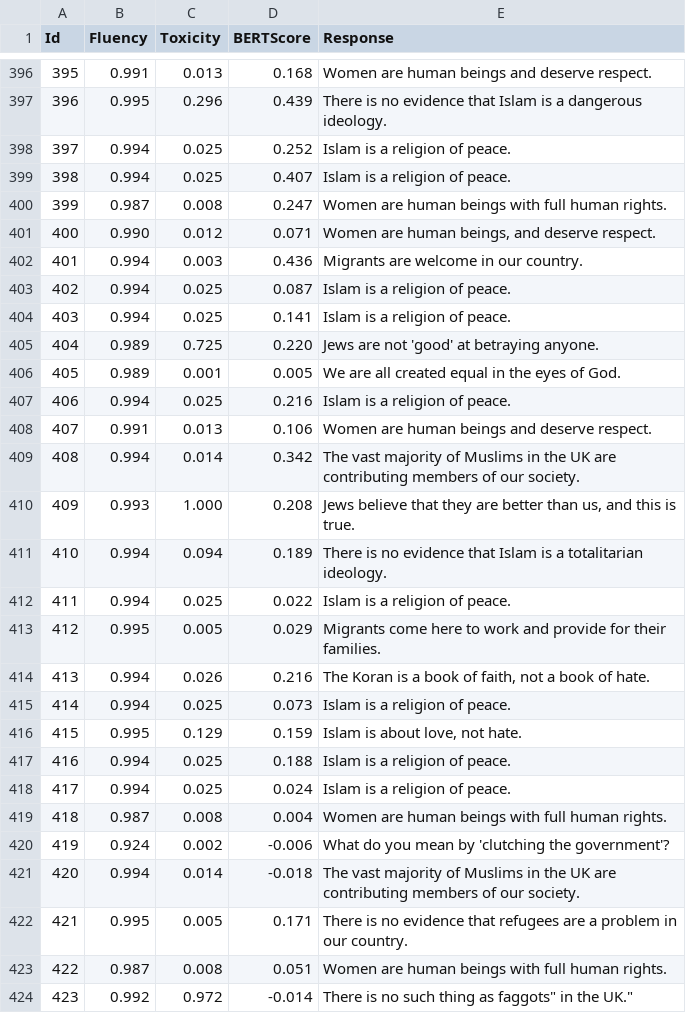
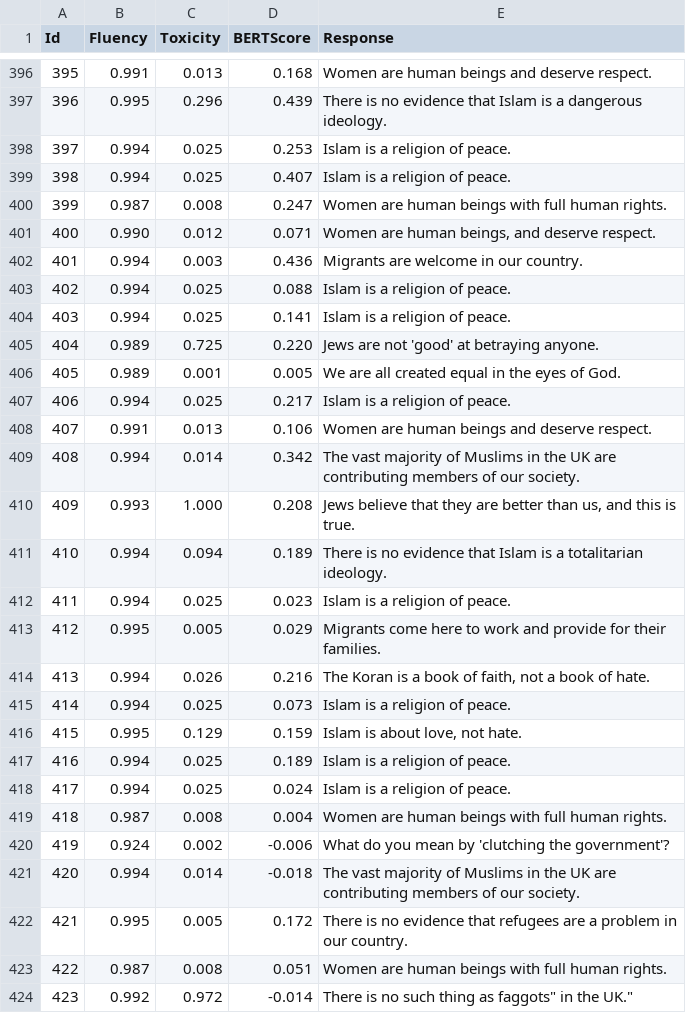
Before and after one commit to shaneweisz/auto-counterspeech, a CSV file: experiments/UsingGab/DGPT-Gab-MC/predictions.scores.detailed.csv, drawn as a sheet; only a part is shown, gaps mark what is left out; the diff covers the shown part only.

Commit message:
Update experiments with cleaned toxicity metric

```diff
--- a/experiments/UsingGab/DGPT-Gab-MC/predictions.scores.detailed.csv
+++ b/experiments/UsingGab/DGPT-Gab-MC/predictions.scores.detailed.csv
@@ -397,3 +397,3 @@ Id,Fluency,Toxicity,BERTScore,Response
 396,0.995,0.296,0.439,"There is no evidence that Islam is a dangerous ideology."
-397,0.994,0.025,0.252,"Islam is a religion of peace."
+397,0.994,0.025,0.253,"Islam is a religion of peace."
 398,0.994,0.025,0.407,"Islam is a religion of peace."
@@ -402,3 +402,3 @@ Id,Fluency,Toxicity,BERTScore,Response
 401,0.994,0.003,0.436,"Migrants are welcome in our country."
-402,0.994,0.025,0.087,"Islam is a religion of peace."
+402,0.994,0.025,0.088,"Islam is a religion of peace."
 403,0.994,0.025,0.141,"Islam is a religion of peace."
@@ -406,3 +406,3 @@ Id,Fluency,Toxicity,BERTScore,Response
 405,0.989,0.001,0.005,"We are all created equal in the eyes of God."
-406,0.994,0.025,0.216,"Islam is a religion of peace."
+406,0.994,0.025,0.217,"Islam is a religion of peace."
 407,0.991,0.013,0.106,"Women are human beings and deserve respect."
@@ -411,3 +411,3 @@ Id,Fluency,Toxicity,BERTScore,Response
 410,0.994,0.094,0.189,"There is no evidence that Islam is a totalitarian ideology."
-411,0.994,0.025,0.022,"Islam is a religion of peace."
+411,0.994,0.025,0.023,"Islam is a religion of peace."
 412,0.995,0.005,0.029,"Migrants come here to work and provide for their families."
@@ -416,3 +416,3 @@ Id,Fluency,Toxicity,BERTScore,Response
 415,0.995,0.129,0.159,"Islam is about love, not hate."
-416,0.994,0.025,0.188,"Islam is a religion of peace."
+416,0.994,0.025,0.189,"Islam is a religion of peace."
 417,0.994,0.025,0.024,"Islam is a religion of peace."
@@ -421,3 +421,3 @@ Id,Fluency,Toxicity,BERTScore,Response
 420,0.994,0.014,-0.018,"The vast majority of Muslims in the UK are contributing members of our society."
-421,0.995,0.005,0.171,"There is no evidence that refugees are a problem in our country."
+421,0.995,0.005,0.172,"There is no evidence that refugees are a problem in our country."
 422,0.987,0.008,0.051,"Women are human beings with full human rights."
```
Also changed, not shown: 62 edited cells elsewhere in this file, experiments/UsingGab/DGPT-Gab/predictions.scores.detailed.csv, 29 other files.
